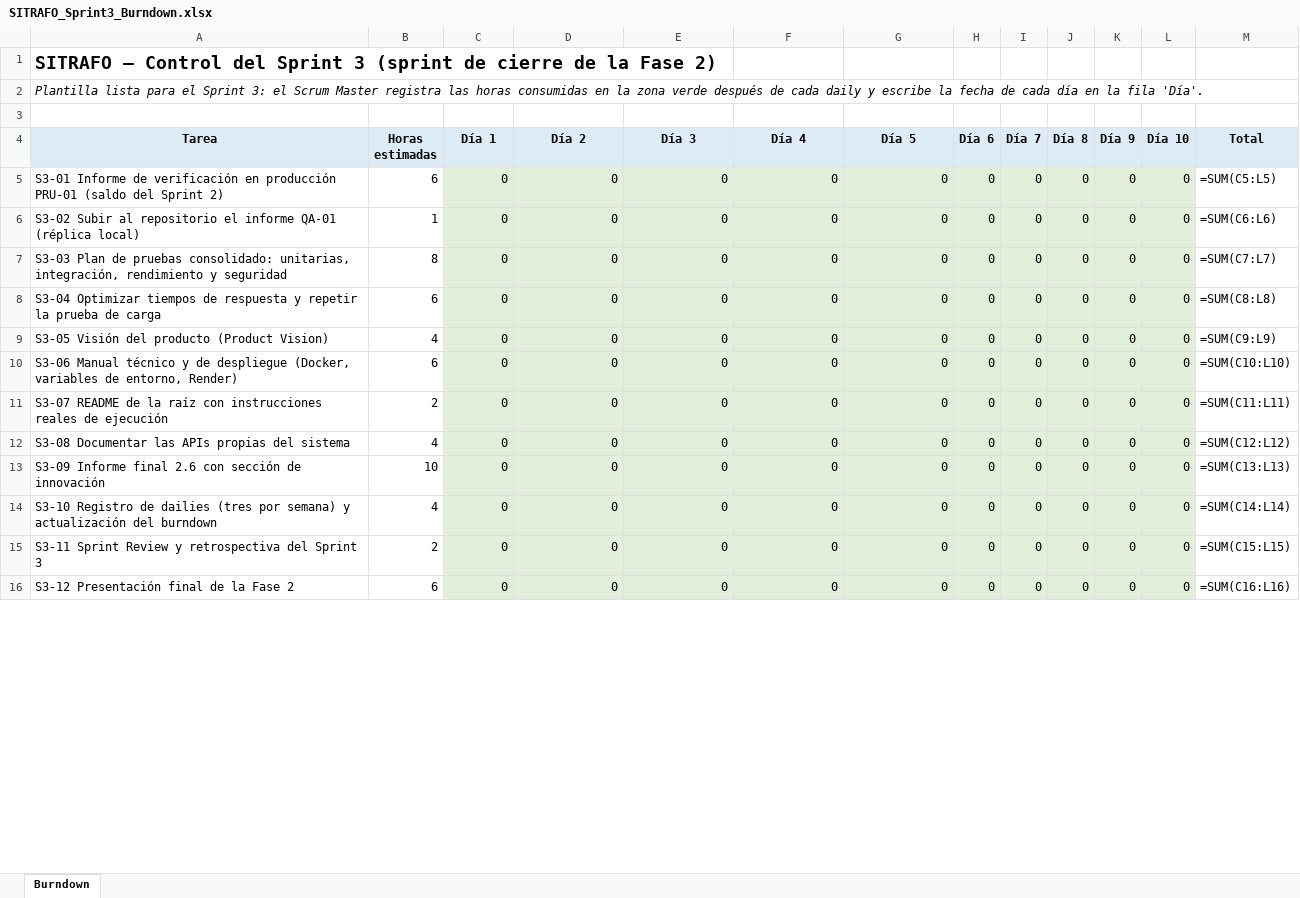
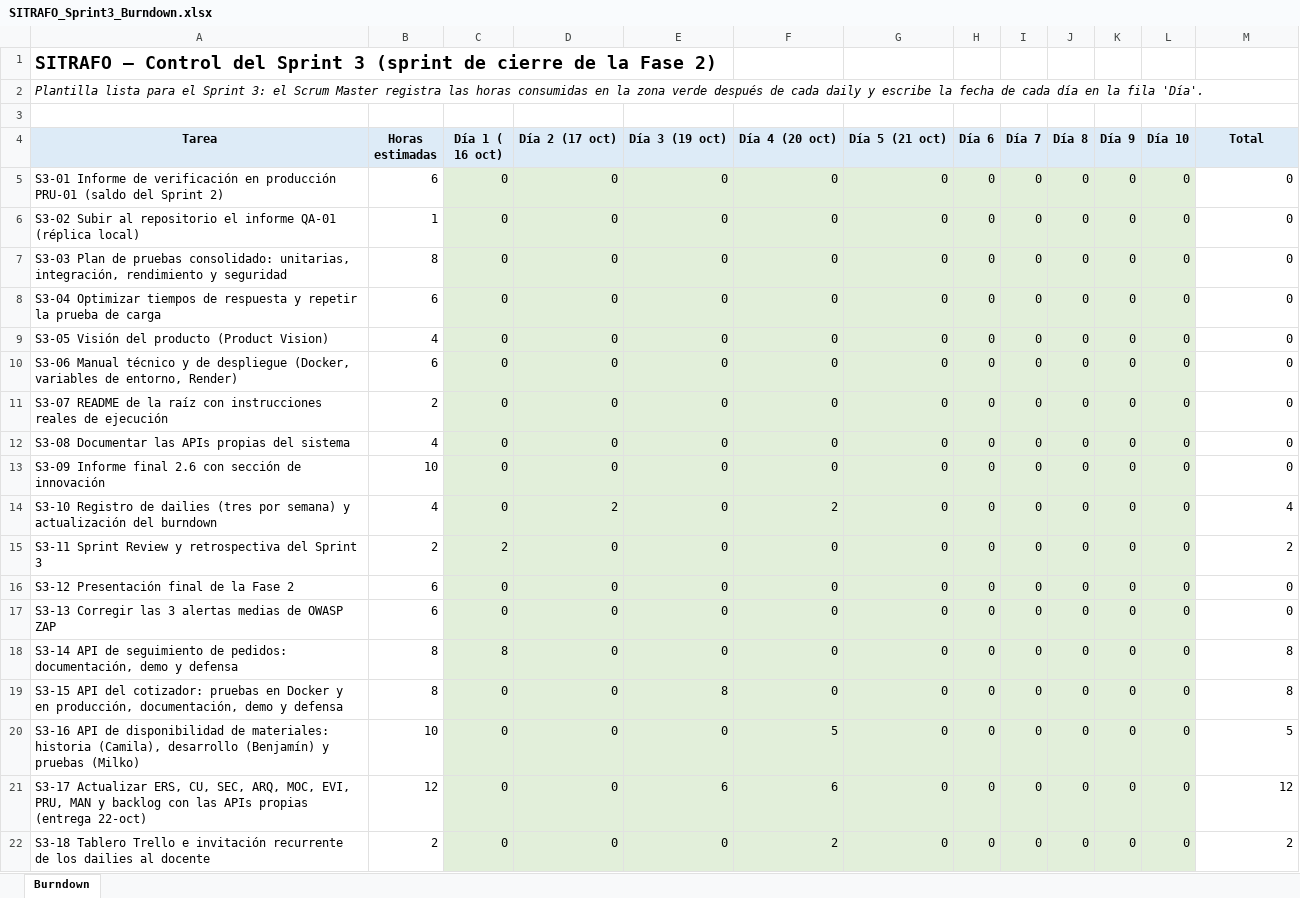
Before and after one commit to benjamindelgado-dev/SITRAFO, an Excel workbook: Fase 2/Evidencias Proyecto/Evidencias de documentación/2. Metodología Scrum/SPRINTS/SITRAFO_Sprint3_Burndown.xlsx, sheet Burndown, drawn as a sheet; only a part is shown; values as stored, in another font and other column widths than the file's, no borders; formulas without a stored value are shown as written; charts and pictures not drawn; the diff covers the shown part only; the diff names each change by its address in the sheet, - before the commit and + after, or states it on an @@ line.

Commit message:
Docs: ERS-01 v1.2, CU-01 v2.3 e historias HU-15 a HU-17 con las APIs propias - Camila Olivares
Se agregan los requisitos y casos de uso de las APIs propias, las historias HU-15 a HU-17 con sus criterios (la HU-17 como propuesta) y las tareas S3-13 a S3-18 en el Product Backlog y el Sprint 3. Se cargan las horas reales del sprint, se actualizan los índices y se quitan los RUT del documento de historias.

```diff
--- a/Fase 2/Evidencias Proyecto/Evidencias de documentación/2. Metodología Scrum/SPRINTS/SITRAFO_Sprint3_Burndown.xlsx (sheet Burndown)
+++ b/Fase 2/Evidencias Proyecto/Evidencias de documentación/2. Metodología Scrum/SPRINTS/SITRAFO_Sprint3_Burndown.xlsx (sheet Burndown)
-C4: Día 1
+C4: Día 1 ( 16 oct)
-D4: Día 2
+D4: Día 2 (17 oct)
-E4: Día 3
+E4: Día 3 (19 oct)
-F4: Día 4
+F4: Día 4 (20 oct)
-G4: Día 5
+G4: Día 5 (21 oct)
-M5 (Total): =SUM(C5:L5)
+M5 (Total): 0
-M6 (Total): =SUM(C6:L6)
+M6 (Total): 0
-M7 (Total): =SUM(C7:L7)
+M7 (Total): 0
-M8 (Total): =SUM(C8:L8)
+M8 (Total): 0
-M9 (Total): =SUM(C9:L9)
+M9 (Total): 0
-M10 (Total): =SUM(C10:L10)
+M10 (Total): 0
-M11 (Total): =SUM(C11:L11)
+M11 (Total): 0
-M12 (Total): =SUM(C12:L12)
+M12 (Total): 0
-M13 (Total): =SUM(C13:L13)
+M13 (Total): 0
-D14 (Día 2 (17 oct)): 0
+D14 (Día 2 (17 oct)): 2
-F14 (Día 4 (20 oct)): 0
+F14 (Día 4 (20 oct)): 2
-M14 (Total): =SUM(C14:L14)
+M14 (Total): 4
-C15 (Día 1 ( 16 oct)): 0
+C15 (Día 1 ( 16 oct)): 2
-M15 (Total): =SUM(C15:L15)
+M15 (Total): 2
-M16 (Total): =SUM(C16:L16)
+M16 (Total): 0
+row 17: S3-13 Corregir las 3 alertas medias de OWASP ZAP | 6 | 0 | 0 | 0 | 0 | 0 | 0 | 0 | 0 | 0 | 0 | 0
+row 18: S3-14 API de seguimiento de pedidos: documentación, demo y defensa | 8 | 8 | 0 | 0 | 0 | 0 | 0 | 0 | 0 | 0 | 0 | 8
+row 19: S3-15 API del cotizador: pruebas en Docker y en producción, documentación, demo y defensa | 8 | 0 | 0 | 8 | 0 | 0 | 0 | 0 | 0 | 0 | 0 | 8
+row 20: S3-16 API de disponibilidad de materiales: historia (Camila), desarrollo (Benjamín) y pruebas (Milko) | 10 | 0 | 0 | 0 | 5 | 0 | 0 | 0 | 0 | 0 | 0 | 5
+row 21: S3-17 Actualizar ERS, CU, SEC, ARQ, MOC, EVI, PRU, MAN y backlog con las APIs propias (entrega 22-oct) | 12 | 0 | 0 | 6 | 6 | 0 | 0 | 0 | 0 | 0 | 0 | 12
+row 22: S3-18 Tablero Trello e invitación recurrente de los dailies al docente | 2 | 0 | 0 | 0 | 2 | 0 | 0 | 0 | 0 | 0 | 0 | 2
```
Also changed, not shown: 34 edited cells elsewhere in this sheet, charts or pictures, Fase 2/Evidencias Proyecto/Evidencias de documentación/2. Metodología Scrum/SITRAFO_Historias_de_Usuario.xlsx, Fase 2/Evidencias Proyecto/Evidencias de documentación/2. Metodología Scrum/SPRINTS/SITRAFO_Product_Backlog.xlsx, 6 other files.
